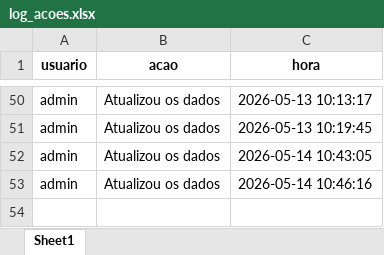
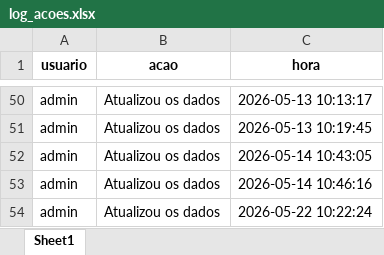
Before and after one commit to muvamis/dash_nexus_c1_2026, an Excel workbook: log_acoes.xlsx, sheet Sheet1, drawn as a sheet; only a part is shown, gaps mark what is left out; values as stored, in another font and other column widths than the file's, no borders; the diff names each change by its address in the sheet, - before the commit and + after, or states it on an @@ line.

```diff
--- a/log_acoes.xlsx (sheet Sheet1)
+++ b/log_acoes.xlsx (sheet Sheet1)
+row 54: admin | Atualizou os dados | 2026-05-22 10:22:24
```
Also changed, not shown: Presencas_Nexus.xlsx, Qualidade_Sessoes.xlsx.
